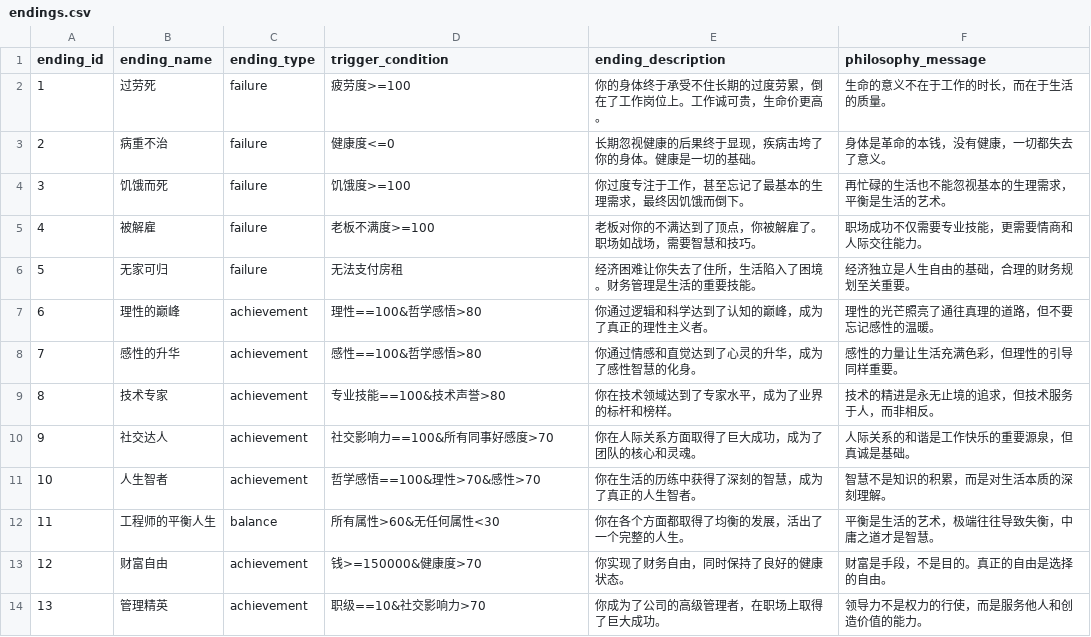
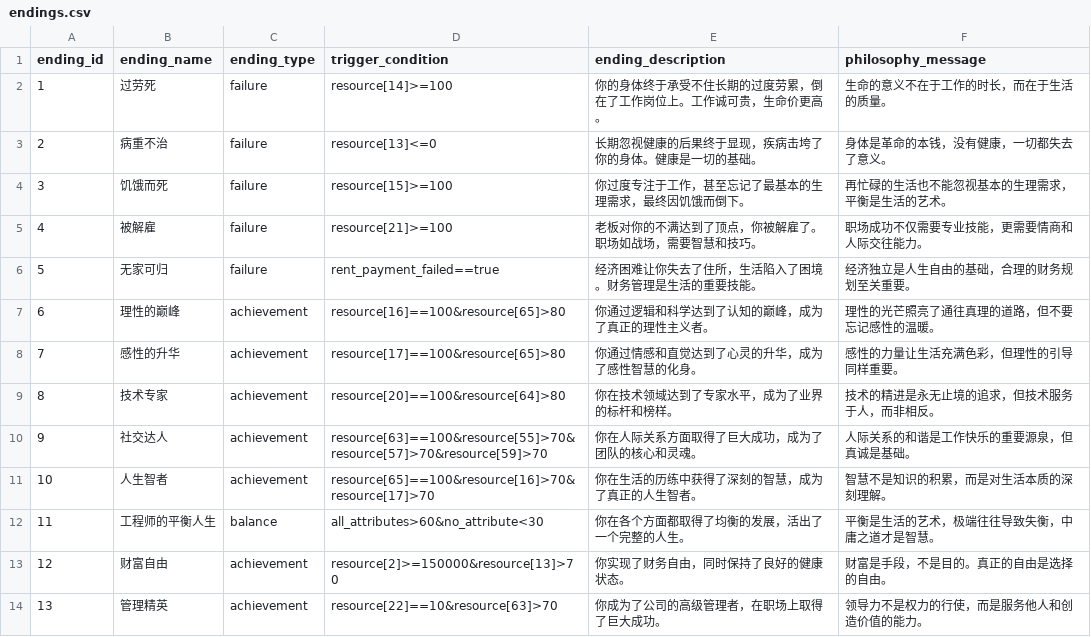
Before and after one commit to HEIBAIJIE/MyLifeAsAnEngineer, a CSV file: csv/endings.csv, drawn as a sheet.

```diff
--- a/csv/endings.csv
+++ b/csv/endings.csv
@@ -1,14 +1,14 @@
 ending_id,ending_name,ending_type,trigger_condition,ending_description,philosophy_message
-1,过劳死,failure,疲劳度>=100,你的身体终于承受不住长期的过度劳累，倒在了工作岗位上。工作诚可贵，生命价更高。,生命的意义不在于工作的时长，而在于生活的质量。
-2,病重不治,failure,健康度<=0,长期忽视健康的后果终于显现，疾病击垮了你的身体。健康是一切的基础。,身体是革命的本钱，没有健康，一切都失去了意义。
-3,饥饿而死,failure,饥饿度>=100,你过度专注于工作，甚至忘记了最基本的生理需求，最终因饥饿而倒下。,再忙碌的生活也不能忽视基本的生理需求，平衡是生活的艺术。
-4,被解雇,failure,老板不满度>=100,老板对你的不满达到了顶点，你被解雇了。职场如战场，需要智慧和技巧。,职场成功不仅需要专业技能，更需要情商和人际交往能力。
-5,无家可归,failure,无法支付房租,经济困难让你失去了住所，生活陷入了困境。财务管理是生活的重要技能。,经济独立是人生自由的基础，合理的财务规划至关重要。
-6,理性的巅峰,achievement,理性==100&哲学感悟>80,你通过逻辑和科学达到了认知的巅峰，成为了真正的理性主义者。,理性的光芒照亮了通往真理的道路，但不要忘记感性的温暖。
-7,感性的升华,achievement,感性==100&哲学感悟>80,你通过情感和直觉达到了心灵的升华，成为了感性智慧的化身。,感性的力量让生活充满色彩，但理性的引导同样重要。
-8,技术专家,achievement,专业技能==100&技术声誉>80,你在技术领域达到了专家水平，成为了业界的标杆和榜样。,技术的精进是永无止境的追求，但技术服务于人，而非相反。
-9,社交达人,achievement,社交影响力==100&所有同事好感度>70,你在人际关系方面取得了巨大成功，成为了团队的核心和灵魂。,人际关系的和谐是工作快乐的重要源泉，但真诚是基础。
-10,人生智者,achievement,哲学感悟==100&理性>70&感性>70,你在生活的历练中获得了深刻的智慧，成为了真正的人生智者。,智慧不是知识的积累，而是对生活本质的深刻理解。
-11,工程师的平衡人生,balance,所有属性>60&无任何属性<30,你在各个方面都取得了均衡的发展，活出了一个完整的人生。,平衡是生活的艺术，极端往往导致失衡，中庸之道才是智慧。
-12,财富自由,achievement,钱>=150000&健康度>70,你实现了财务自由，同时保持了良好的健康状态。,财富是手段，不是目的。真正的自由是选择的自由。
-13,管理精英,achievement,职级==10&社交影响力>70,你成为了公司的高级管理者，在职场上取得了巨大成功。,领导力不是权力的行使，而是服务他人和创造价值的能力。
+1,过劳死,failure,resource[14]>=100,你的身体终于承受不住长期的过度劳累，倒在了工作岗位上。工作诚可贵，生命价更高。,生命的意义不在于工作的时长，而在于生活的质量。
+2,病重不治,failure,resource[13]<=0,长期忽视健康的后果终于显现，疾病击垮了你的身体。健康是一切的基础。,身体是革命的本钱，没有健康，一切都失去了意义。
+3,饥饿而死,failure,resource[15]>=100,你过度专注于工作，甚至忘记了最基本的生理需求，最终因饥饿而倒下。,再忙碌的生活也不能忽视基本的生理需求，平衡是生活的艺术。
+4,被解雇,failure,resource[21]>=100,老板对你的不满达到了顶点，你被解雇了。职场如战场，需要智慧和技巧。,职场成功不仅需要专业技能，更需要情商和人际交往能力。
+5,无家可归,failure,rent_payment_failed==true,经济困难让你失去了住所，生活陷入了困境。财务管理是生活的重要技能。,经济独立是人生自由的基础，合理的财务规划至关重要。
+6,理性的巅峰,achievement,resource[16]==100&resource[65]>80,你通过逻辑和科学达到了认知的巅峰，成为了真正的理性主义者。,理性的光芒照亮了通往真理的道路，但不要忘记感性的温暖。
+7,感性的升华,achievement,resource[17]==100&resource[65]>80,你通过情感和直觉达到了心灵的升华，成为了感性智慧的化身。,感性的力量让生活充满色彩，但理性的引导同样重要。
+8,技术专家,achievement,resource[20]==100&resource[64]>80,你在技术领域达到了专家水平，成为了业界的标杆和榜样。,技术的精进是永无止境的追求，但技术服务于人，而非相反。
+9,社交达人,achievement,resource[63]==100&resource[55]>70&resource[57]>70&resource[59]>70,你在人际关系方面取得了巨大成功，成为了团队的核心和灵魂。,人际关系的和谐是工作快乐的重要源泉，但真诚是基础。
+10,人生智者,achievement,resource[65]==100&resource[16]>70&resource[17]>70,你在生活的历练中获得了深刻的智慧，成为了真正的人生智者。,智慧不是知识的积累，而是对生活本质的深刻理解。
+11,工程师的平衡人生,balance,all_attributes>60&no_attribute<30,你在各个方面都取得了均衡的发展，活出了一个完整的人生。,平衡是生活的艺术，极端往往导致失衡，中庸之道才是智慧。
+12,财富自由,achievement,resource[2]>=150000&resource[13]>70,你实现了财务自由，同时保持了良好的健康状态。,财富是手段，不是目的。真正的自由是选择的自由。
+13,管理精英,achievement,resource[22]==10&resource[63]>70,你成为了公司的高级管理者，在职场上取得了巨大成功。,领导力不是权力的行使，而是服务他人和创造价值的能力。
```
Also changed, not shown: csv/events.csv, csv/scheduled_tasks.csv, 3 other files.
